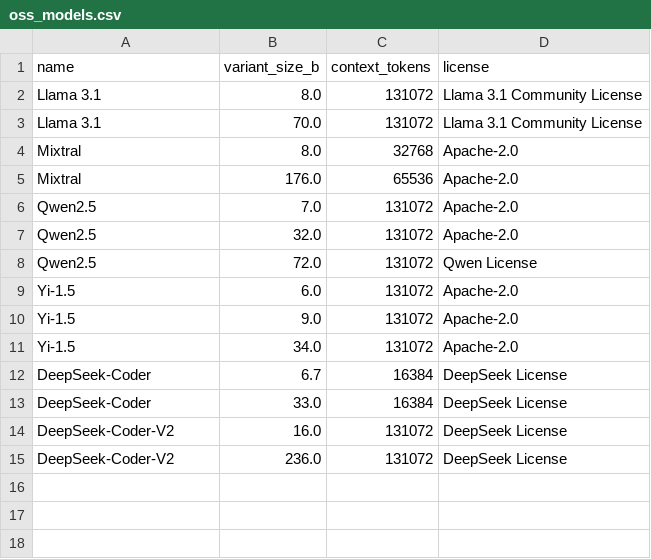
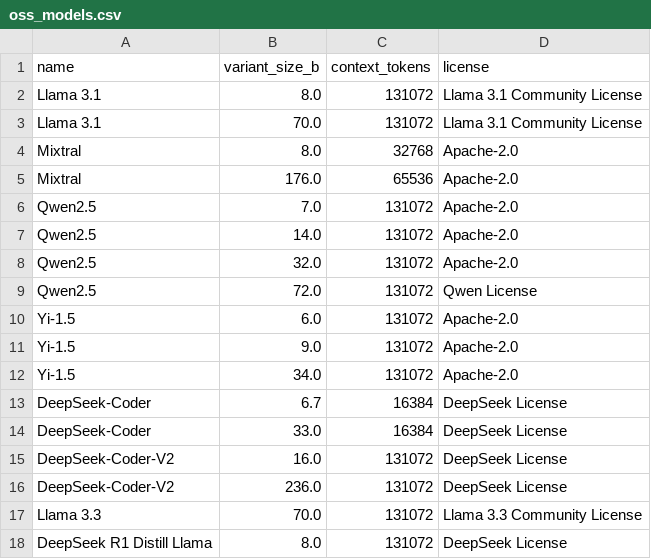
Before and after one commit to veighnsche/llama-orch, a CSV file: .business/financieelplan_NL_nl/.002-draft/inputs/oss_models.csv, drawn as a sheet.

```diff
--- a/.business/financieelplan_NL_nl/.002-draft/inputs/oss_models.csv
+++ b/.business/financieelplan_NL_nl/.002-draft/inputs/oss_models.csv
@@ -6,2 +6,3 @@ Mixtral,176.0,65536,Apache-2.0
 Qwen2.5,7.0,131072,Apache-2.0
+Qwen2.5,14.0,131072,Apache-2.0
 Qwen2.5,32.0,131072,Apache-2.0
@@ -15 +16,3 @@ DeepSeek-Coder-V2,16.0,131072,DeepSeek License
 DeepSeek-Coder-V2,236.0,131072,DeepSeek License
+Llama 3.3,70.0,131072,Llama 3.3 Community License
+DeepSeek R1 Distill Llama,8.0,131072,DeepSeek License
```
Also changed, not shown: .business/financieelplan_NL_nl/.002-draft/inputs/gpu_rentals.csv, .business/financieelplan_NL_nl/.002-draft/inputs/price_sheet.csv, 48 other files.
